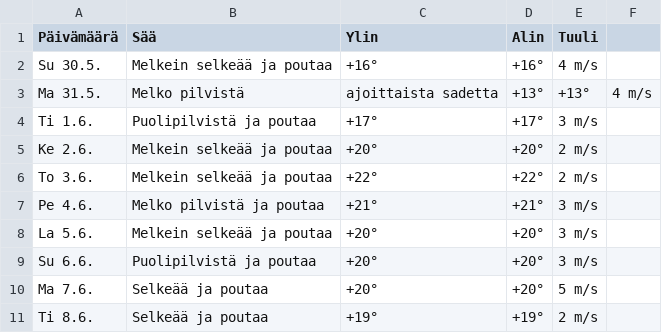
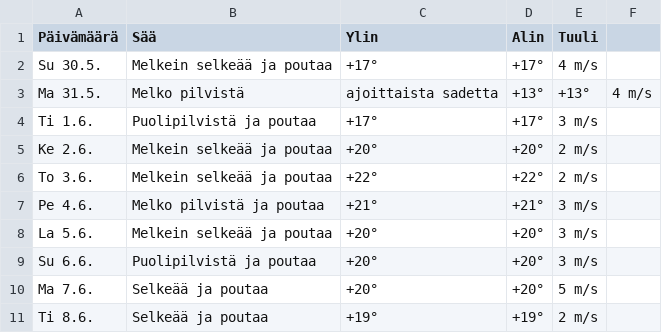
Before and after one commit to edwsqa/Crawler, a CSV file: files/WeatherKajaani.csv, drawn as a sheet.

```diff
--- a/files/WeatherKajaani.csv
+++ b/files/WeatherKajaani.csv
@@ -1,3 +1,3 @@
 Päivämäärä, Sää, Ylin, Alin, Tuuli
-Su 30.5.,Melkein selkeää ja poutaa,+16°,+16°,4 m/s
+Su 30.5.,Melkein selkeää ja poutaa,+17°,+17°,4 m/s
 Ma 31.5.,Melko pilvistä, ajoittaista sadetta,+13°,+13°,4 m/s
```
Also changed, not shown: files/WeatherOulu.csv, files/products2.csv.
